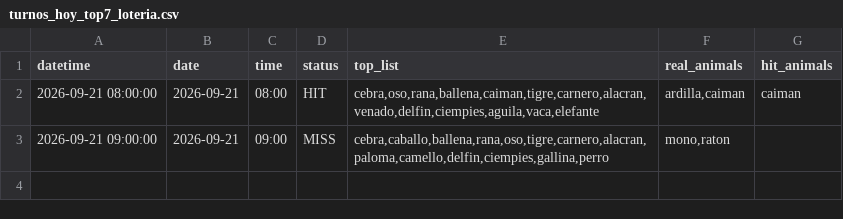
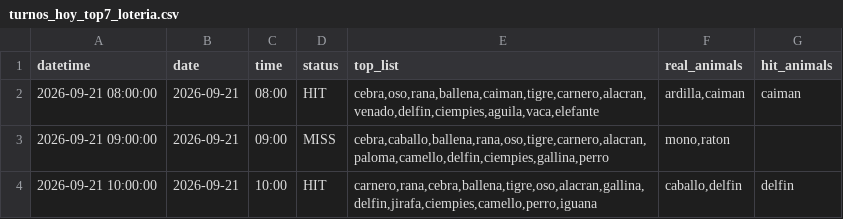
Before and after one commit to Juan571/testingprob, a CSV file: v7_output/turnos_hoy_top7_loteria.csv, drawn as a sheet; the diff names each change by its address in the sheet, - before the commit and + after, or states it on an @@ line.

```diff
--- a/v7_output/turnos_hoy_top7_loteria.csv
+++ b/v7_output/turnos_hoy_top7_loteria.csv
+row 4: 2026-09-21 10:00:00 | 2026-09-21 | 10:00 | HIT | carnero,rana,cebra,ballena,tigre,oso,alacran,gallina,delfin,jirafa,ciempies,camello,perro,iguana | caballo,delfin | delfin
```
Also changed, not shown: v7_output/backtest.csv, v7_output/patrones.csv, 4 other files.
